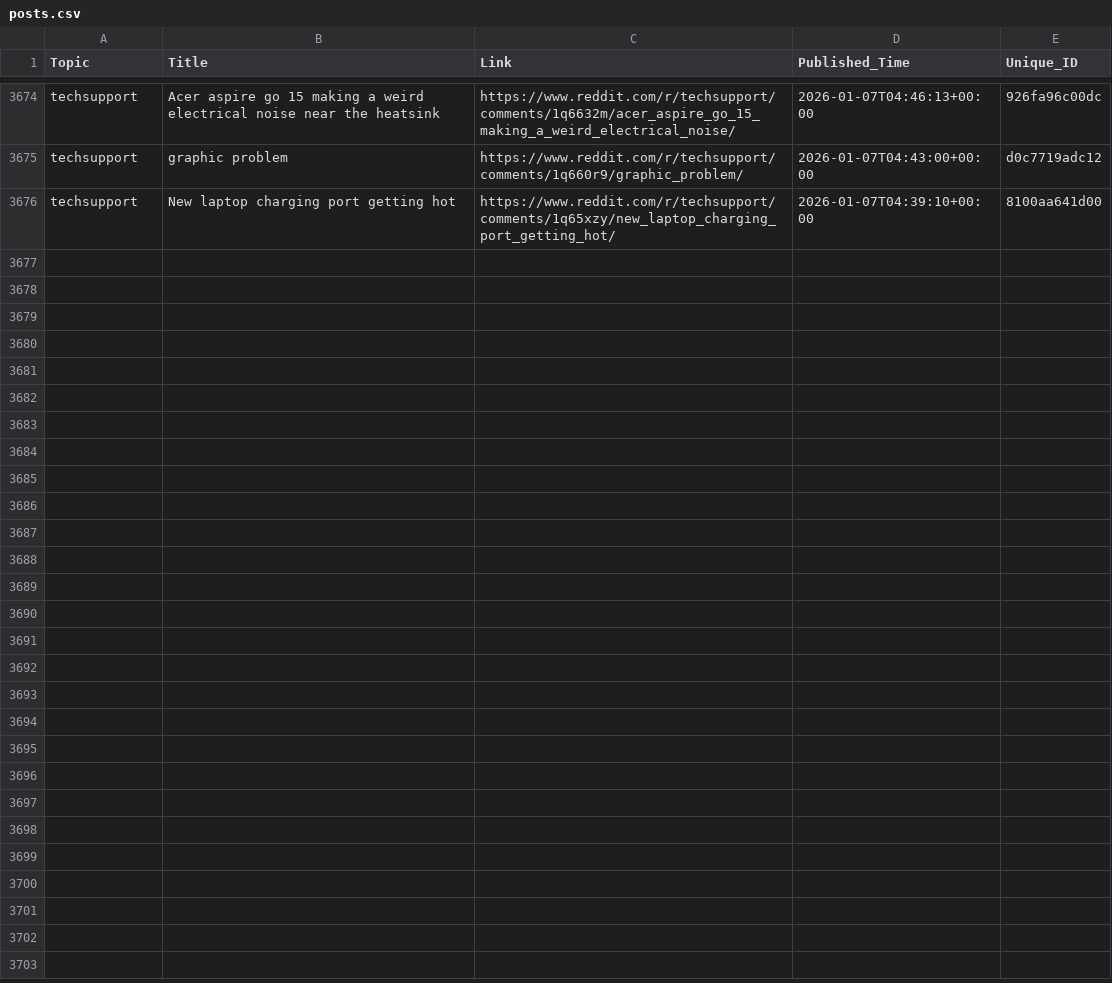
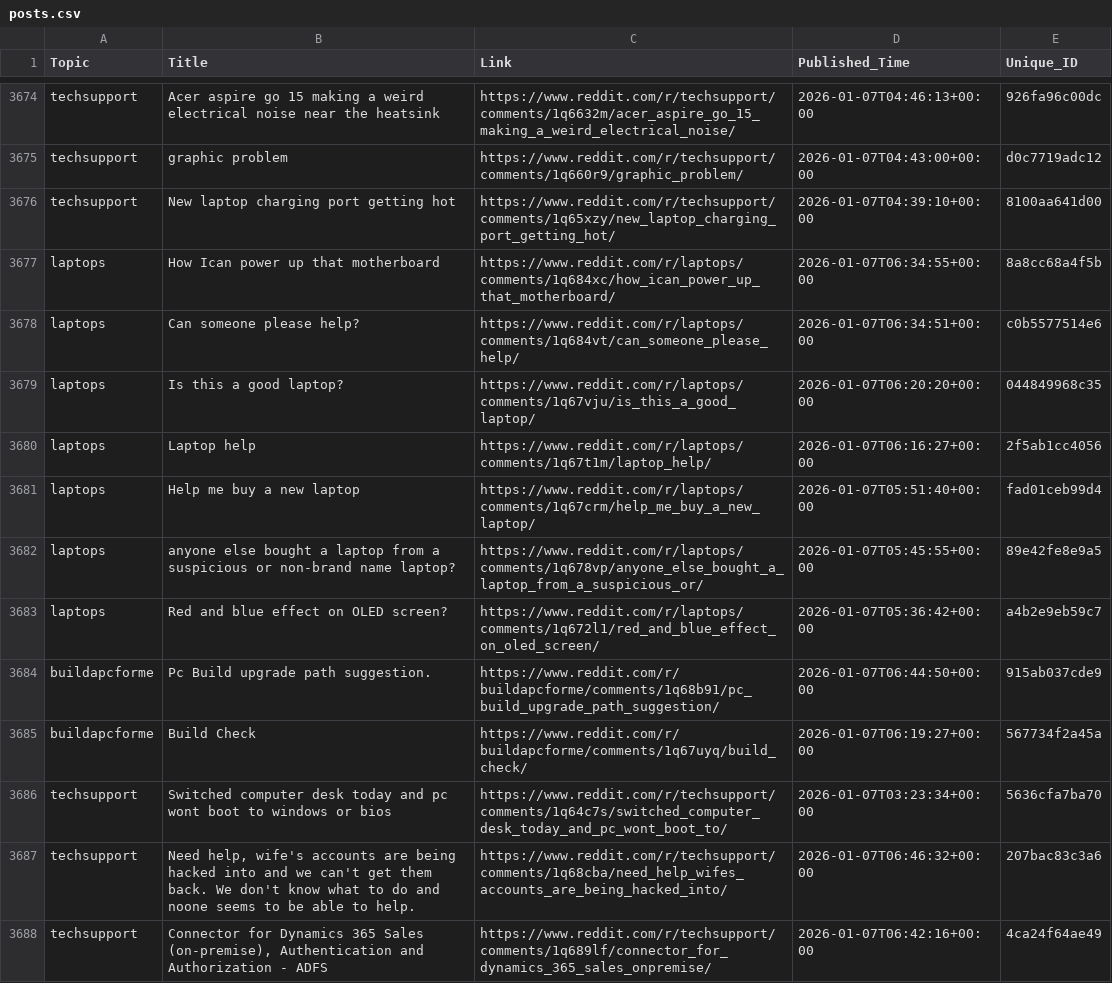
Before and after one commit to sidhu2690/reddit-scrapper, a CSV file: posts.csv, drawn as a sheet; only a part is shown, gaps mark what is left out; the diff covers the shown part only; the diff names each change by its address in the sheet, - before the commit and + after, or states it on an @@ line.

```diff
--- a/posts.csv
+++ b/posts.csv
+row 3677: laptops | How Ican power up that motherboard | https://www.reddit.com/r/laptops/comments/1q684xc/how_ican_power_up_that_motherboard/ | 2026-01-07T06:34:55+00:00 | 8a8cc68a4f5b
+row 3678: laptops | Can someone please help? | https://www.reddit.com/r/laptops/comments/1q684vt/can_someone_please_help/ | 2026-01-07T06:34:51+00:00 | c0b5577514e6
+row 3679: laptops | Is this a good laptop? | https://www.reddit.com/r/laptops/comments/1q67vju/is_this_a_good_laptop/ | 2026-01-07T06:20:20+00:00 | 044849968c35
+row 3680: laptops | Laptop help | https://www.reddit.com/r/laptops/comments/1q67t1m/laptop_help/ | 2026-01-07T06:16:27+00:00 | 2f5ab1cc4056
+row 3681: laptops | Help me buy a new laptop | https://www.reddit.com/r/laptops/comments/1q67crm/help_me_buy_a_new_laptop/ | 2026-01-07T05:51:40+00:00 | fad01ceb99d4
+row 3682: laptops | anyone else bought a laptop from a suspicious or non-brand name laptop? | https://www.reddit.com/r/laptops/comments/1q678vp/anyone_else_bought_a_laptop_from_a_suspicious_or/ | 2026-01-07T05:45:55+00:00 | 89e42fe8e9a5
+row 3683: laptops | Red and blue effect on OLED screen? | https://www.reddit.com/r/laptops/comments/1q672l1/red_and_blue_effect_on_oled_screen/ | 2026-01-07T05:36:42+00:00 | a4b2e9eb59c7
+row 3684: buildapcforme | Pc Build upgrade path suggestion. | https://www.reddit.com/r/buildapcforme/comments/1q68b91/pc_build_upgrade_path_suggestion/ | 2026-01-07T06:44:50+00:00 | 915ab037cde9
+row 3685: buildapcforme | Build Check | https://www.reddit.com/r/buildapcforme/comments/1q67uyq/build_check/ | 2026-01-07T06:19:27+00:00 | 567734f2a45a
+row 3686: techsupport | Switched computer desk today and pc wont boot to windows or bios | https://www.reddit.com/r/techsupport/comments/1q64c7s/switched_computer_desk_today_and_pc_wont_boot_to/ | 2026-01-07T03:23:34+00:00 | 5636cfa7ba70
+row 3687: techsupport | Need help, wife's accounts are being hacked into and we can't get them back. We don't know what to do and noone seems to be able to help. | https://www.reddit.com/r/techsupport/comments/1q68cba/need_help_wifes_accounts_are_being_hacked_into/ | 2026-01-07T06:46:32+00:00 | 207bac83c3a6
+row 3688: techsupport | Connector for Dynamics 365 Sales (on-premise), Authentication and Authorization - ADFS | https://www.reddit.com/r/techsupport/comments/1q689lf/connector_for_dynamics_365_sales_onpremise/ | 2026-01-07T06:42:16+00:00 | 4ca24f64ae49
```
Also changed, not shown: 12 added rows elsewhere in this file.
